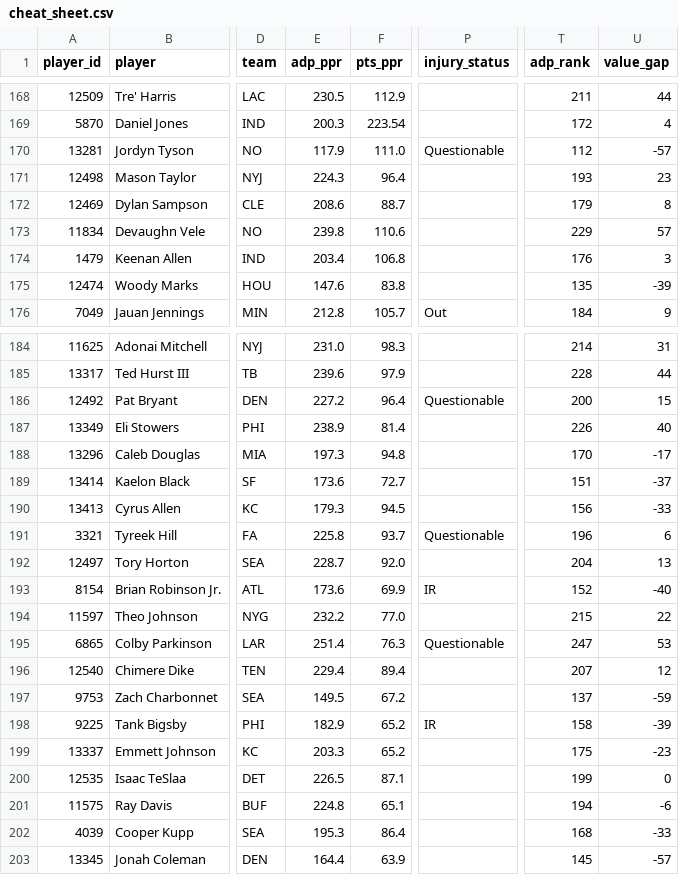
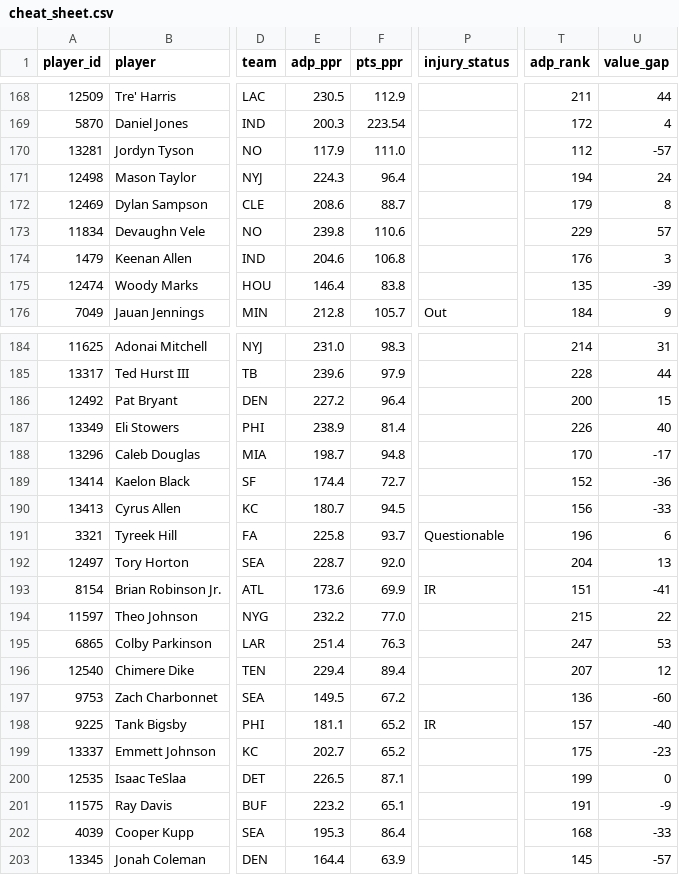
Before and after one commit to jujubosh/2026-draft, a CSV file: cheat_sheet.csv, drawn as a sheet; only a part is shown, gaps mark what is left out; the diff covers the shown part only; the diff names each change by its address in the sheet, - before the commit and + after, or states it on an @@ line.

```diff
--- a/cheat_sheet.csv
+++ b/cheat_sheet.csv
-P170 (injury_status): Questionable
+P170 (injury_status): (empty)
-T171 (adp_rank): 193
+T171 (adp_rank): 194
-U171 (value_gap): 23
+U171 (value_gap): 24
-E174 (adp_ppr): 203.4
+E174 (adp_ppr): 204.6
-E175 (adp_ppr): 147.6
+E175 (adp_ppr): 146.4
-P186 (injury_status): Questionable
+P186 (injury_status): (empty)
-E188 (adp_ppr): 197.3
+E188 (adp_ppr): 198.7
-E189 (adp_ppr): 173.6
+E189 (adp_ppr): 174.4
-T189 (adp_rank): 151
+T189 (adp_rank): 152
-U189 (value_gap): -37
+U189 (value_gap): -36
-E190 (adp_ppr): 179.3
+E190 (adp_ppr): 180.7
-T193 (adp_rank): 152
+T193 (adp_rank): 151
-U193 (value_gap): -40
+U193 (value_gap): -41
-P195 (injury_status): Questionable
+P195 (injury_status): (empty)
-T197 (adp_rank): 137
+T197 (adp_rank): 136
-U197 (value_gap): -59
+U197 (value_gap): -60
-E198 (adp_ppr): 182.9
+E198 (adp_ppr): 181.1
-T198 (adp_rank): 158
+T198 (adp_rank): 157
-U198 (value_gap): -39
+U198 (value_gap): -40
-E199 (adp_ppr): 203.3
+E199 (adp_ppr): 202.7
-E201 (adp_ppr): 224.8
+E201 (adp_ppr): 223.2
-T201 (adp_rank): 194
+T201 (adp_rank): 191
-U201 (value_gap): -6
+U201 (value_gap): -9
```
Also changed, not shown: 1 added row, 1 removed row and 111 edited cells elsewhere in this file, players.csv, 9 other files.
